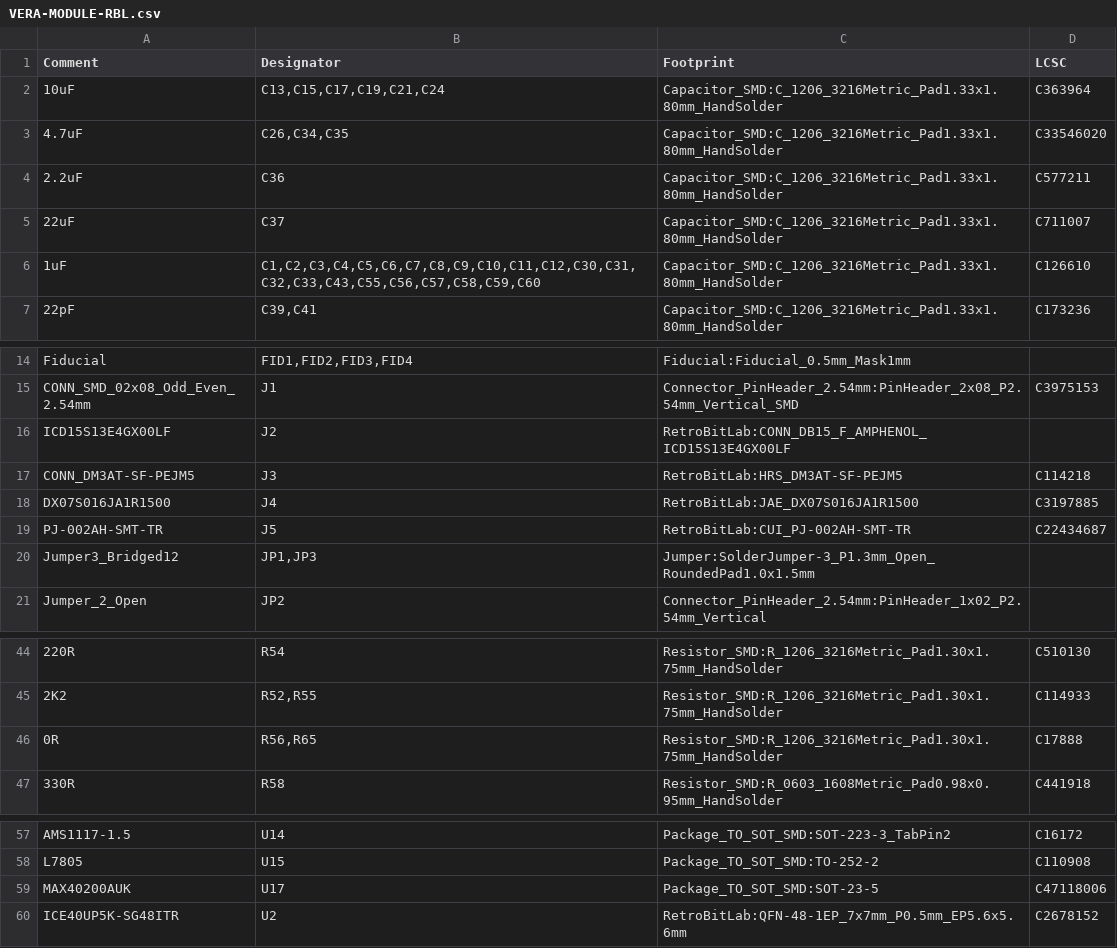
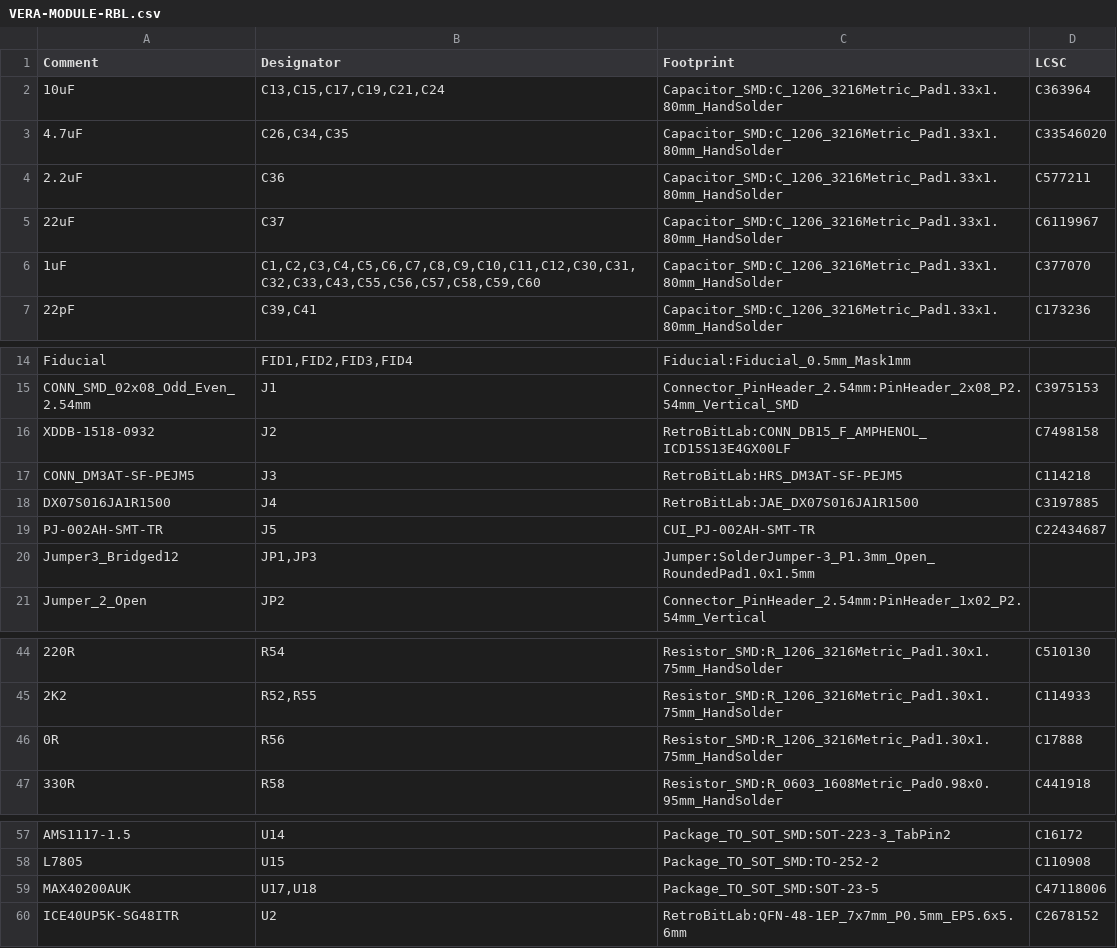
Before and after one commit to gianlucarenzi/Vera-Module-RBL-XE, a CSV file: VERA-MODULE-RBL.csv, drawn as a sheet; only a part is shown, gaps mark what is left out.

Commit message:
Update to more available components by LCSC

```diff
--- a/VERA-MODULE-RBL.csv
+++ b/VERA-MODULE-RBL.csv
@@ -4,4 +4,4 @@ Comment,Designator,Footprint,LCSC
 "2.2uF","C36","Capacitor_SMD:C_1206_3216Metric_Pad1.33x1.80mm_HandSolder","C577211"
-"22uF","C37","Capacitor_SMD:C_1206_3216Metric_Pad1.33x1.80mm_HandSolder","C711007"
-"1uF","C1,C2,C3,C4,C5,C6,C7,C8,C9,C10,C11,C12,C30,C31,C32,C33,C43,C55,C56,C57,C58,C59,C60","Capacitor_SMD:C_1206_3216Metric_Pad1.33x1.80mm_HandSolder","C126610"
+"22uF","C37","Capacitor_SMD:C_1206_3216Metric_Pad1.33x1.80mm_HandSolder","C6119967"
+"1uF","C1,C2,C3,C4,C5,C6,C7,C8,C9,C10,C11,C12,C30,C31,C32,C33,C43,C55,C56,C57,C58,C59,C60","Capacitor_SMD:C_1206_3216Metric_Pad1.33x1.80mm_HandSolder","C377070"
 "22pF","C39,C41","Capacitor_SMD:C_1206_3216Metric_Pad1.33x1.80mm_HandSolder","C173236"
@@ -15,6 +15,6 @@ Comment,Designator,Footprint,LCSC
 "CONN_SMD_02x08_Odd_Even_2.54mm","J1","Connector_PinHeader_2.54mm:PinHeader_2x08_P2.54mm_Vertical_SMD","C3975153"
-"ICD15S13E4GX00LF","J2","RetroBitLab:CONN_DB15_F_AMPHENOL_ICD15S13E4GX00LF",""
+"XDDB-1518-0932","J2","RetroBitLab:CONN_DB15_F_AMPHENOL_ICD15S13E4GX00LF","C7498158"
 "CONN_DM3AT-SF-PEJM5","J3","RetroBitLab:HRS_DM3AT-SF-PEJM5","C114218"
 "DX07S016JA1R1500","J4","RetroBitLab:JAE_DX07S016JA1R1500","C3197885"
-"PJ-002AH-SMT-TR","J5","RetroBitLab:CUI_PJ-002AH-SMT-TR","C22434687"
+"PJ-002AH-SMT-TR","J5","CUI_PJ-002AH-SMT-TR","C22434687"
 "Jumper3_Bridged12","JP1,JP3","Jumper:SolderJumper-3_P1.3mm_Open_RoundedPad1.0x1.5mm",""
@@ -45,3 +45,3 @@ Comment,Designator,Footprint,LCSC
 "2K2","R52,R55","Resistor_SMD:R_1206_3216Metric_Pad1.30x1.75mm_HandSolder","C114933"
-"0R","R56,R65","Resistor_SMD:R_1206_3216Metric_Pad1.30x1.75mm_HandSolder","C17888"
+"0R","R56","Resistor_SMD:R_1206_3216Metric_Pad1.30x1.75mm_HandSolder","C17888"
 "330R","R58","Resistor_SMD:R_0603_1608Metric_Pad0.98x0.95mm_HandSolder","C441918"
@@ -58,3 +58,3 @@ Comment,Designator,Footprint,LCSC
 "L7805","U15","Package_TO_SOT_SMD:TO-252-2","C110908"
-"MAX40200AUK","U17","Package_TO_SOT_SMD:SOT-23-5","C47118006"
+"MAX40200AUK","U17,U18","Package_TO_SOT_SMD:SOT-23-5","C47118006"
 "ICE40UP5K-SG48ITR","U2","RetroBitLab:QFN-48-1EP_7x7mm_P0.5mm_EP5.6x5.6mm","C2678152"
```
Also changed, not shown: 6 other files.
